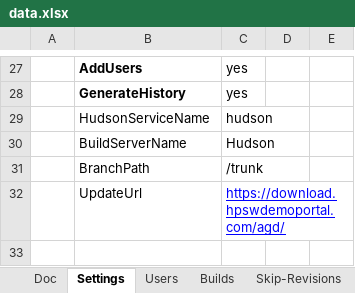
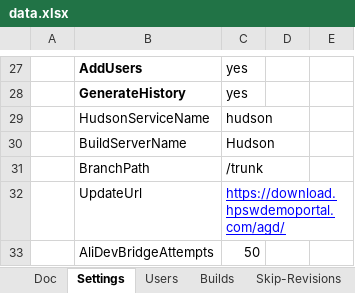
Before and after one commit to pe-pan/agm-data-generator, an Excel workbook: src/main/resources/data.xlsx, sheet Settings, drawn as a sheet; only a part is shown, gaps mark what is left out; values as stored, in another font and other column widths than the file's, no borders; the diff names each change by its address in the sheet, - before the commit and + after, or states it on an @@ line.

Commit message:
REQ: number of attempts to connect to ALI Dev Bridge is configurable

```diff
--- a/src/main/resources/data.xlsx (sheet Settings)
+++ b/src/main/resources/data.xlsx (sheet Settings)
+row 33:  | AliDevBridgeAttempts | 50
```
Also changed, not shown: sheet project-task, 2 other files.
